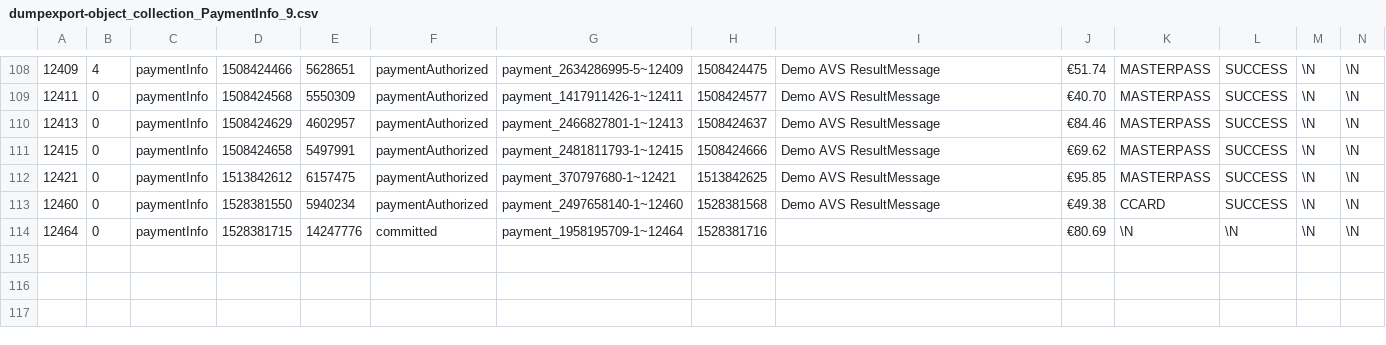
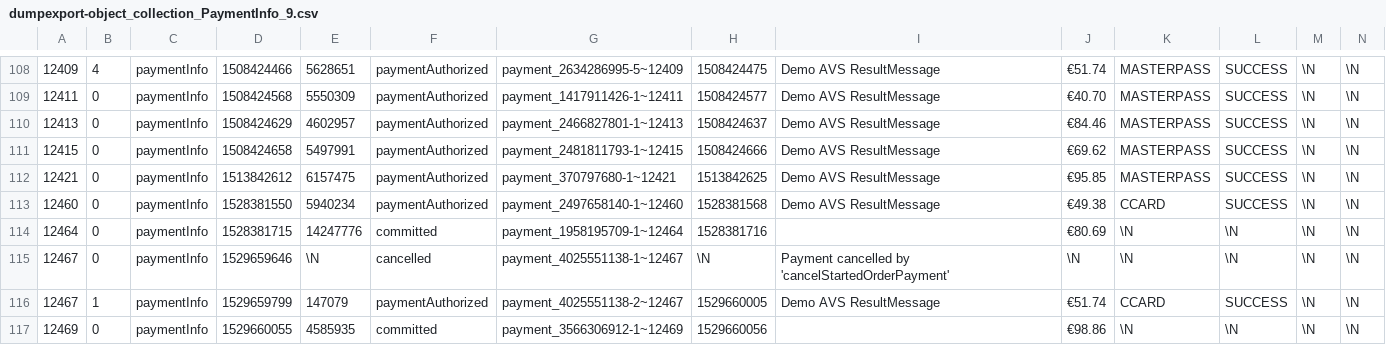
Before and after one commit to pimcore/demo-ecommerce, a CSV file: dump/data/dumpexport-object_collection_PaymentInfo_9.csv, drawn as a sheet; only a part is shown, gaps mark what is left out; rows hold the shown columns only; the diff names each change by its address in the sheet, - before the commit and + after, or states it on an @@ line.

```diff
--- a/dump/data/dumpexport-object_collection_PaymentInfo_9.csv
+++ b/dump/data/dumpexport-object_collection_PaymentInfo_9.csv
+row 115: 12467 | 0 | paymentInfo | 1529659646 | \N | cancelled | payment_4025551138-1~12467 | \N | Payment cancelled by 'cancelStartedOrderPayment' | \N | \N | \N | \N | \N
+row 116: 12467 | 1 | paymentInfo | 1529659799 | 147079 | paymentAuthorized | payment_4025551138-2~12467 | 1529660005 | Demo AVS ResultMessage | €51.74 | CCARD | SUCCESS | \N | \N
+row 117: 12469 | 0 | paymentInfo | 1529660055 | 4585935 | committed | payment_3566306912-1~12469 | 1529660056 |  | €98.86 | \N | \N | \N | \N
```
Also changed, not shown: dump/data/dumpexport-object_brick_query_PaymentProviderQpay_9.csv, dump/data/dumpexport-object_query_9.csv, 45 other files.
